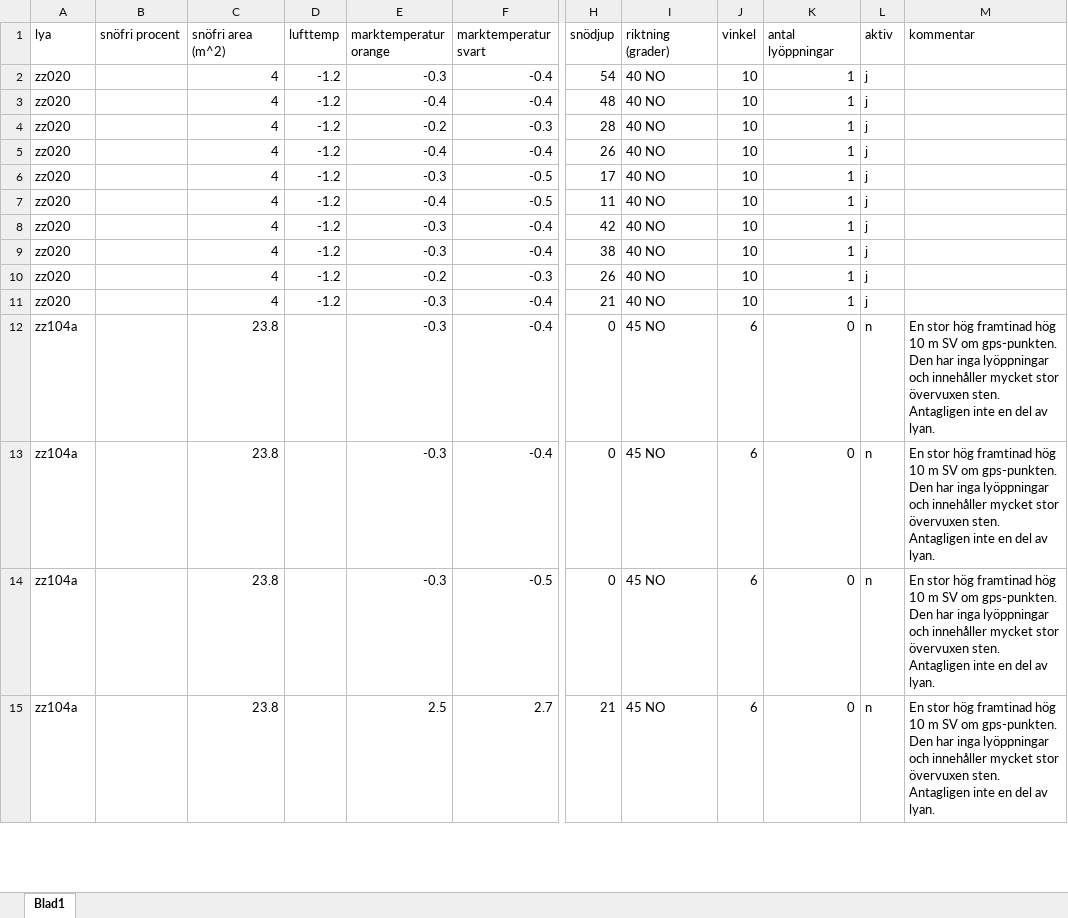
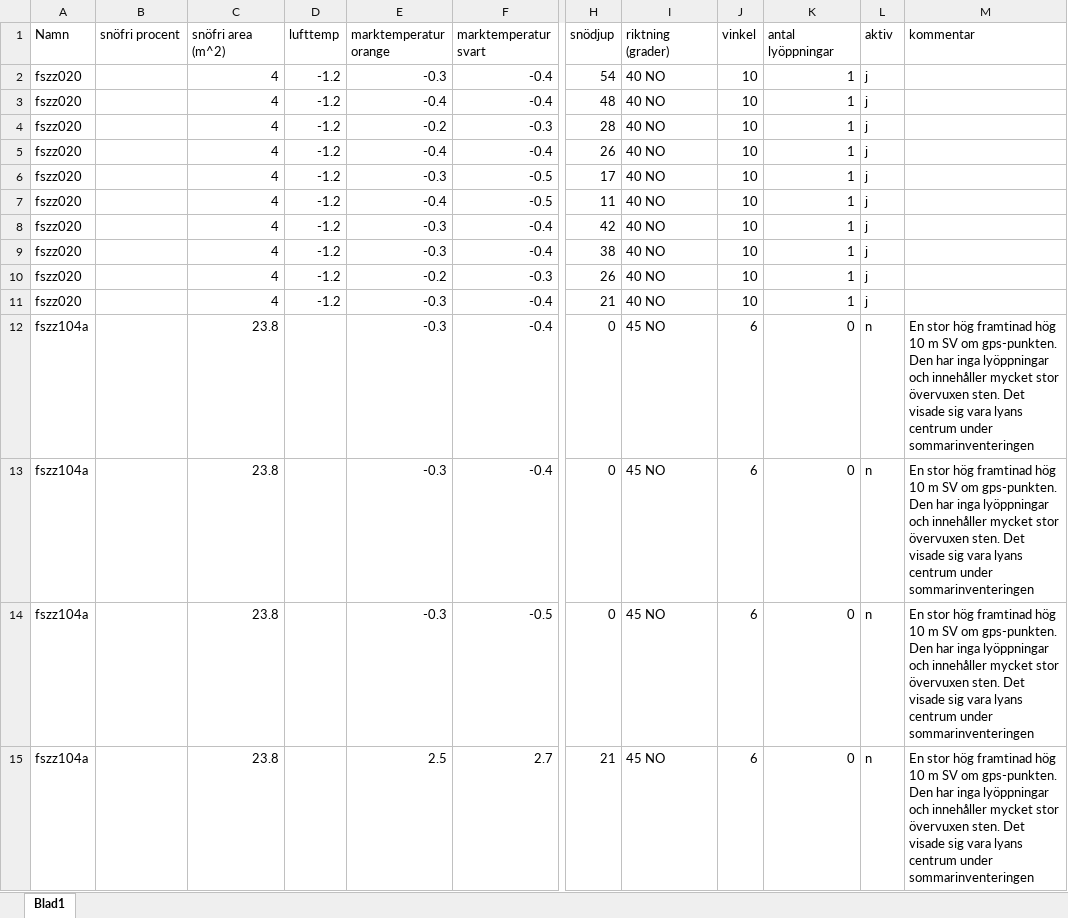
Before and after one commit to torhanssonfrank/Den-selection, an Excel workbook: Rawdata/tor.lydata.xlsx, sheet Blad1, drawn as a sheet; only a part is shown, gaps mark what is left out; values as stored, in another font and other column widths than the file's, no borders; the diff covers the shown part only; the diff names each change by its address in the sheet, - before the commit and + after, or states it on an @@ line.

Commit message:
Börjat på ett skript för analys av lyvariabler och städat lydatan. Har printat en fil med allt sammanställt. Dock är den kort. Ändrat lynamnen i tor.lydata.sommar och tor.lydata. Lagt till standardisering med partial standard deviations till AIC-analys av kärnlyor Helags. Dessutom har jag ändrat kvadratmeter till kvadratkm och meter till km för variablerna i dens.sub-dataramen. Detta för att kunna lägga på en linjär modell på datat för att få ut partial standard deviations. Därefter gör man en ny linjär modell där man tar med partial standard deviations.

```diff
--- a/Rawdata/tor.lydata.xlsx (sheet Blad1)
+++ b/Rawdata/tor.lydata.xlsx (sheet Blad1)
-A1: lya
+A1: Namn
-A2:A11 (Namn): zz020
+A2:A11 (Namn): fszz020
-A12:A15 (Namn): zz104a
+A12:A15 (Namn): fszz104a
-M12:M15 (kommentar): …övervuxen sten. Antagligen inte en del av lyan.
+M12:M15 (kommentar): …övervuxen sten. Det visade sig vara lyans centrum under sommarinventeringen
```
Also changed, not shown: 122 edited cells elsewhere in this sheet, Rawdata/tor.lydata.sommar.xlsx, 6 other files.
